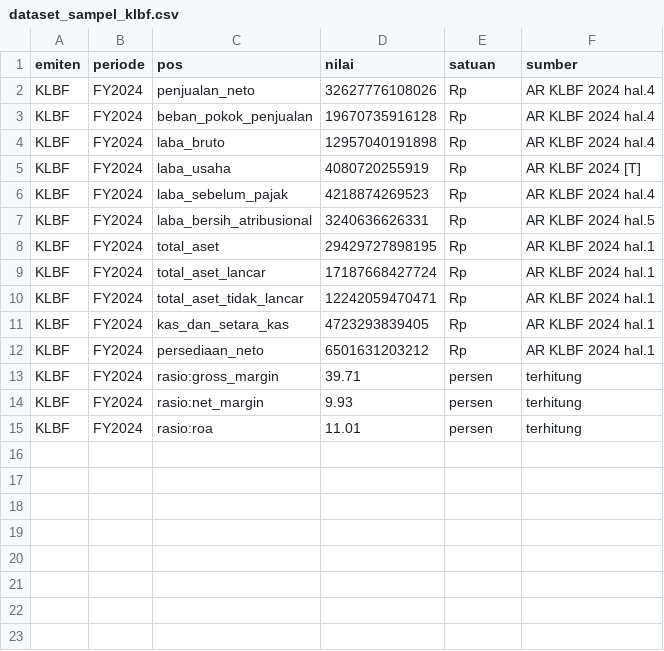
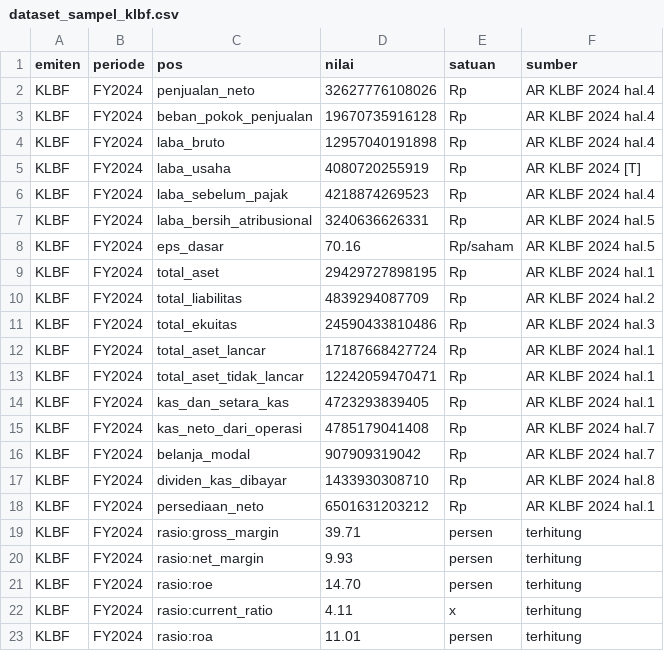
Before and after one commit to rwnliwan/learn-platform, a CSV file: fdp-tooling/dataset_sampel_klbf.csv, drawn as a sheet.

```diff
--- a/fdp-tooling/dataset_sampel_klbf.csv
+++ b/fdp-tooling/dataset_sampel_klbf.csv
@@ -7,3 +7,6 @@ KLBF,FY2024,laba_sebelum_pajak,4218874269523,Rp,AR KLBF 2024 hal.4
 KLBF,FY2024,laba_bersih_atribusional,3240636626331,Rp,AR KLBF 2024 hal.5
+KLBF,FY2024,eps_dasar,70.16,Rp/saham,AR KLBF 2024 hal.5
 KLBF,FY2024,total_aset,29429727898195,Rp,AR KLBF 2024 hal.1
+KLBF,FY2024,total_liabilitas,4839294087709,Rp,AR KLBF 2024 hal.2
+KLBF,FY2024,total_ekuitas,24590433810486,Rp,AR KLBF 2024 hal.3
 KLBF,FY2024,total_aset_lancar,17187668427724,Rp,AR KLBF 2024 hal.1
@@ -11,2 +14,5 @@ KLBF,FY2024,total_aset_tidak_lancar,12242059470471,Rp,AR KLBF 2024 hal.1
 KLBF,FY2024,kas_dan_setara_kas,4723293839405,Rp,AR KLBF 2024 hal.1
+KLBF,FY2024,kas_neto_dari_operasi,4785179041408,Rp,AR KLBF 2024 hal.7
+KLBF,FY2024,belanja_modal,907909319042,Rp,AR KLBF 2024 hal.7
+KLBF,FY2024,dividen_kas_dibayar,1433930308710,Rp,AR KLBF 2024 hal.8
 KLBF,FY2024,persediaan_neto,6501631203212,Rp,AR KLBF 2024 hal.1
@@ -14,2 +20,4 @@ KLBF,FY2024,rasio:gross_margin,39.71,persen,terhitung
 KLBF,FY2024,rasio:net_margin,9.93,persen,terhitung
+KLBF,FY2024,rasio:roe,14.70,persen,terhitung
+KLBF,FY2024,rasio:current_ratio,4.11,x,terhitung
 KLBF,FY2024,rasio:roa,11.01,persen,terhitung
```
Also changed, not shown: fdp-tooling/benchmark.csv, fdp-tooling/dataset_jebakan_satuan.csv, 3 other files.
